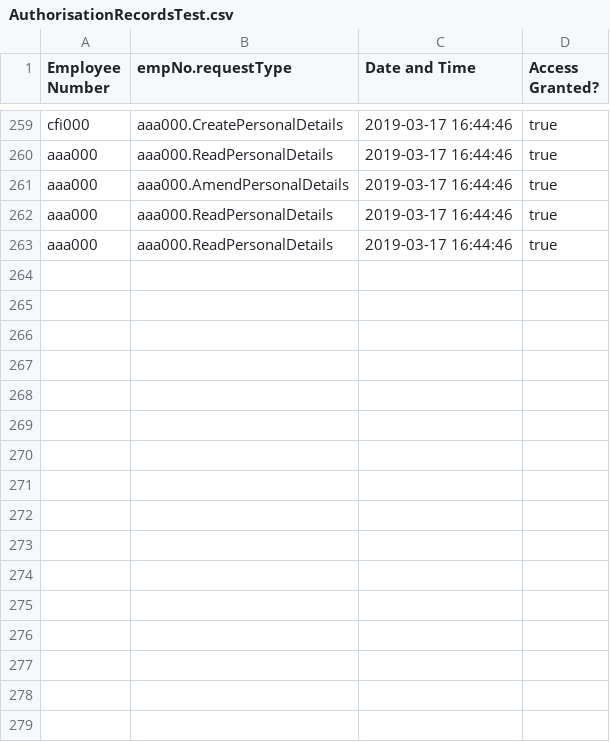
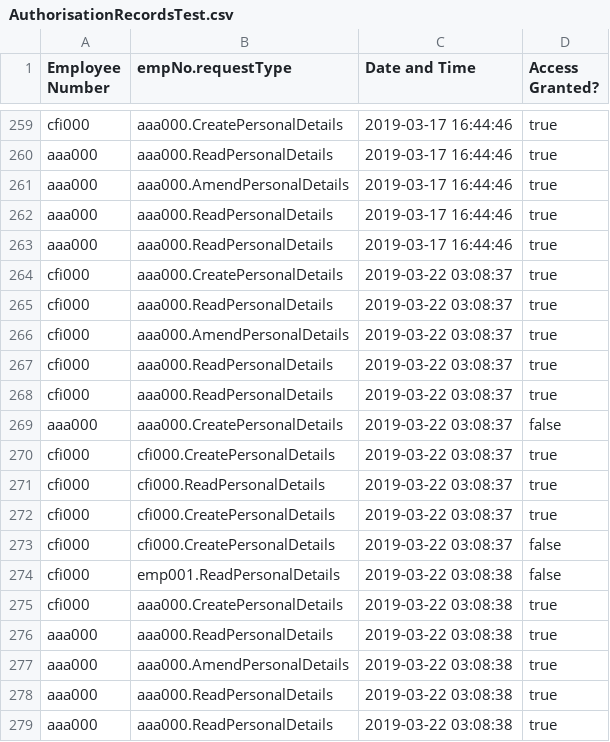
Before and after one commit to Alice-Jaffray/Software-Engineering-Group-Project, a CSV file: SourceCode/Yuconz/DatabasesTest/AuthorisationRecordsTest.csv, drawn as a sheet; only a part is shown, gaps mark what is left out; the diff names each change by its address in the sheet, - before the commit and + after, or states it on an @@ line.

```diff
--- a/SourceCode/Yuconz/DatabasesTest/AuthorisationRecordsTest.csv
+++ b/SourceCode/Yuconz/DatabasesTest/AuthorisationRecordsTest.csv
+row 264: cfi000 | aaa000.CreatePersonalDetails | 2019-03-22 03:08:37 | true
+row 265: cfi000 | aaa000.ReadPersonalDetails | 2019-03-22 03:08:37 | true
+row 266: cfi000 | aaa000.AmendPersonalDetails | 2019-03-22 03:08:37 | true
+row 267: cfi000 | aaa000.ReadPersonalDetails | 2019-03-22 03:08:37 | true
+row 268: cfi000 | aaa000.ReadPersonalDetails | 2019-03-22 03:08:37 | true
+row 269: aaa000 | aaa000.CreatePersonalDetails | 2019-03-22 03:08:37 | false
+row 270: cfi000 | cfi000.CreatePersonalDetails | 2019-03-22 03:08:37 | true
+row 271: cfi000 | cfi000.ReadPersonalDetails | 2019-03-22 03:08:37 | true
+row 272: cfi000 | cfi000.CreatePersonalDetails | 2019-03-22 03:08:37 | true
+row 273: cfi000 | cfi000.CreatePersonalDetails | 2019-03-22 03:08:37 | false
+row 274: cfi000 | emp001.ReadPersonalDetails | 2019-03-22 03:08:38 | false
+row 275: cfi000 | aaa000.CreatePersonalDetails | 2019-03-22 03:08:38 | true
+row 276: aaa000 | aaa000.ReadPersonalDetails | 2019-03-22 03:08:38 | true
+row 277: aaa000 | aaa000.AmendPersonalDetails | 2019-03-22 03:08:38 | true
+row 278: aaa000 | aaa000.ReadPersonalDetails | 2019-03-22 03:08:38 | true
+row 279: aaa000 | aaa000.ReadPersonalDetails | 2019-03-22 03:08:38 | true
```
Also changed, not shown: SourceCode/Yuconz/DatabasesTest/LoginRecordsTest.csv, 5 other files.
